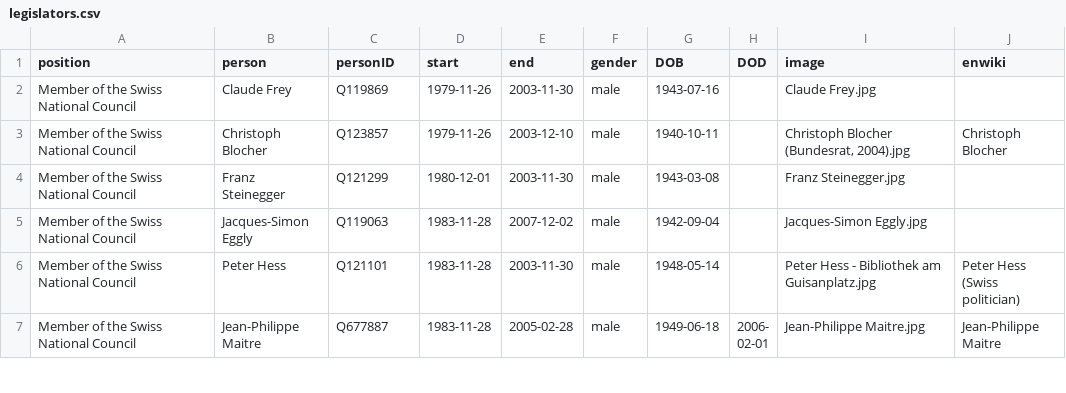
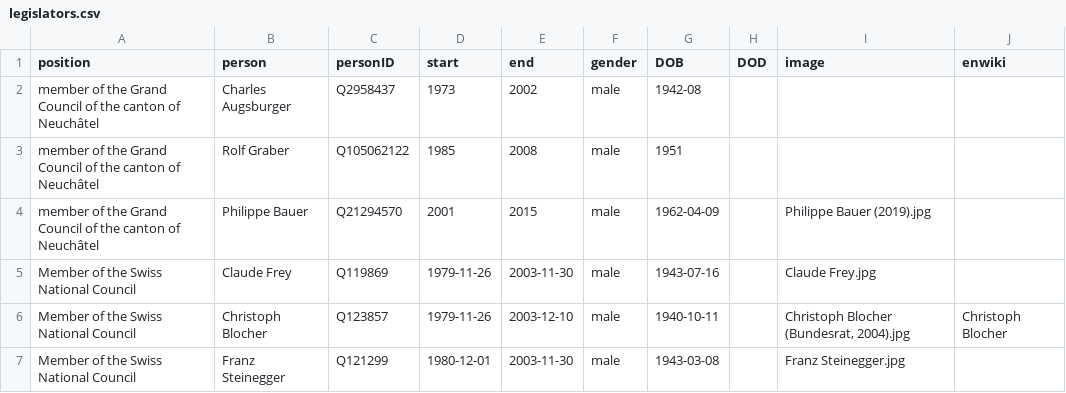
Before and after one commit to every-politician-scrapers/swiss-federal-council, a CSV file: html/legislators.csv, drawn as a sheet; only a part is shown; the shorter side is filled out with more unchanged rows; the diff covers the shown part only; the diff names each change by its address in the sheet, - before the commit and + after, or states it on an @@ line.

```diff
--- a/html/legislators.csv
+++ b/html/legislators.csv
+row 2: member of the Grand Council of the canton of Neuchâtel | Charles Augsburger | Q2958437 | 1973 | 2002 | male | 1942-08
+row 3: member of the Grand Council of the canton of Neuchâtel | Rolf Graber | Q105062122 | 1985 | 2008 | male | 1951
+row 4: member of the Grand Council of the canton of Neuchâtel | Philippe Bauer | Q21294570 | 2001 | 2015 | male | 1962-04-09 |  | Philippe Bauer (2019).jpg
```
Also changed, not shown: 24 added rows elsewhere in this file.
